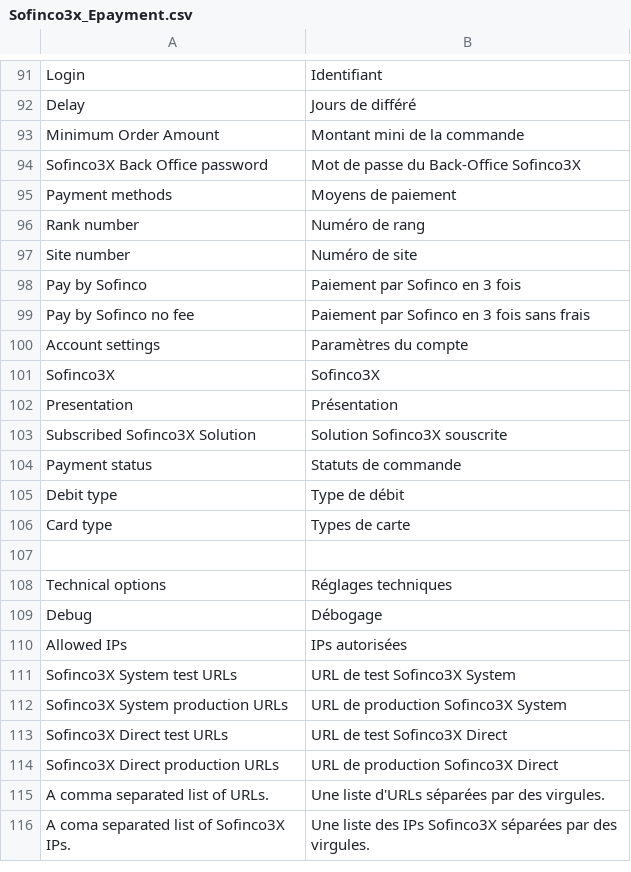
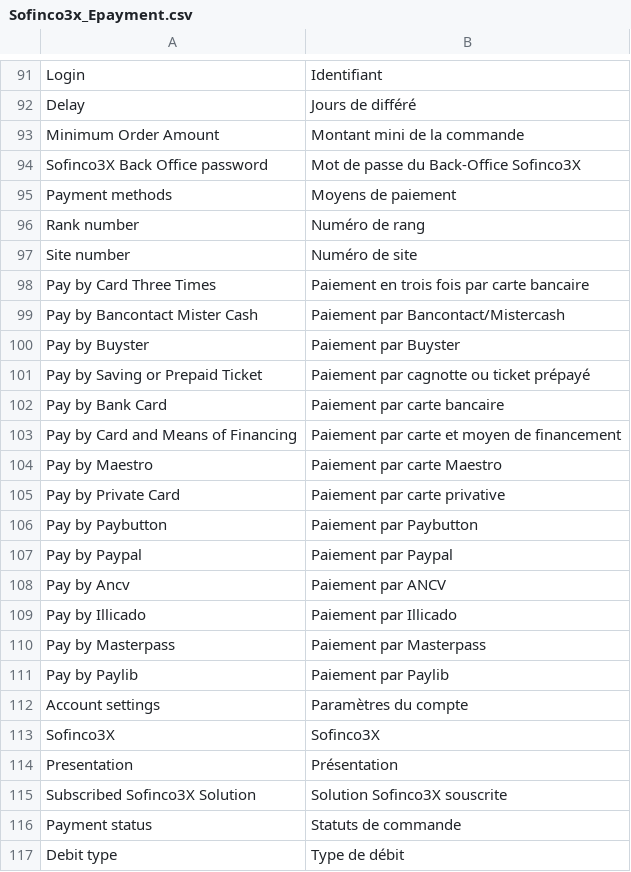
Before and after one commit to Sofinco3X/Magento1, a CSV file: app/locale/fr_FR/Sofinco3x_Epayment.csv, drawn as a sheet; only a part is shown, gaps mark what is left out; the shorter side is filled out with more unchanged rows.

```diff
--- a/app/locale/fr_FR/Sofinco3x_Epayment.csv
+++ b/app/locale/fr_FR/Sofinco3x_Epayment.csv
@@ -97,4 +97,16 @@
 "Site number","Numéro de site"
-"Pay by Sofinco","Paiement par Sofinco en 3 fois"
-"Pay by Sofinco no fee","Paiement par Sofinco en 3 fois sans frais"
+"Pay by Card Three Times","Paiement en trois fois par carte bancaire"
+"Pay by Bancontact Mister Cash","Paiement par Bancontact/Mistercash"
+"Pay by Buyster","Paiement par Buyster"
+"Pay by Saving or Prepaid Ticket","Paiement par cagnotte ou ticket prépayé"
+"Pay by Bank Card","Paiement par carte bancaire"
+"Pay by Card and Means of Financing","Paiement par carte et moyen de financement"
+"Pay by Maestro","Paiement par carte Maestro"
+"Pay by Private Card","Paiement par carte privative"
+"Pay by Paybutton","Paiement par Paybutton"
+"Pay by Paypal","Paiement par Paypal"
+"Pay by Ancv","Paiement par ANCV"
+"Pay by Illicado","Paiement par Illicado"
+"Pay by Masterpass","Paiement par Masterpass"
+"Pay by Paylib","Paiement par Paylib"
 "Account settings","Paramètres du compte"
```
Also changed, not shown: 5 other files.
